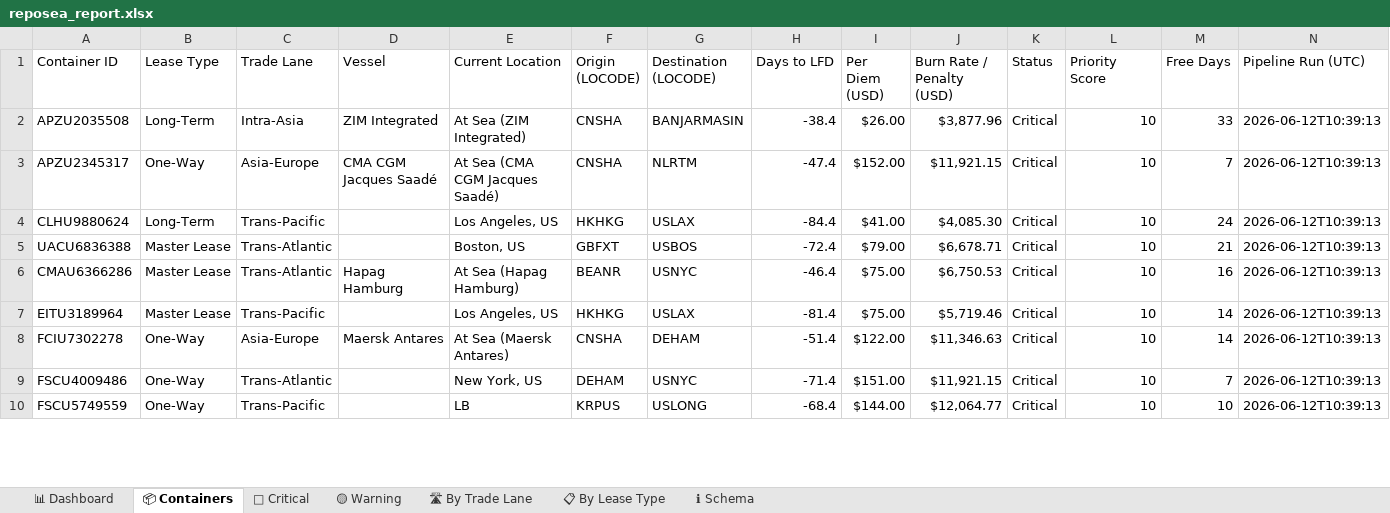
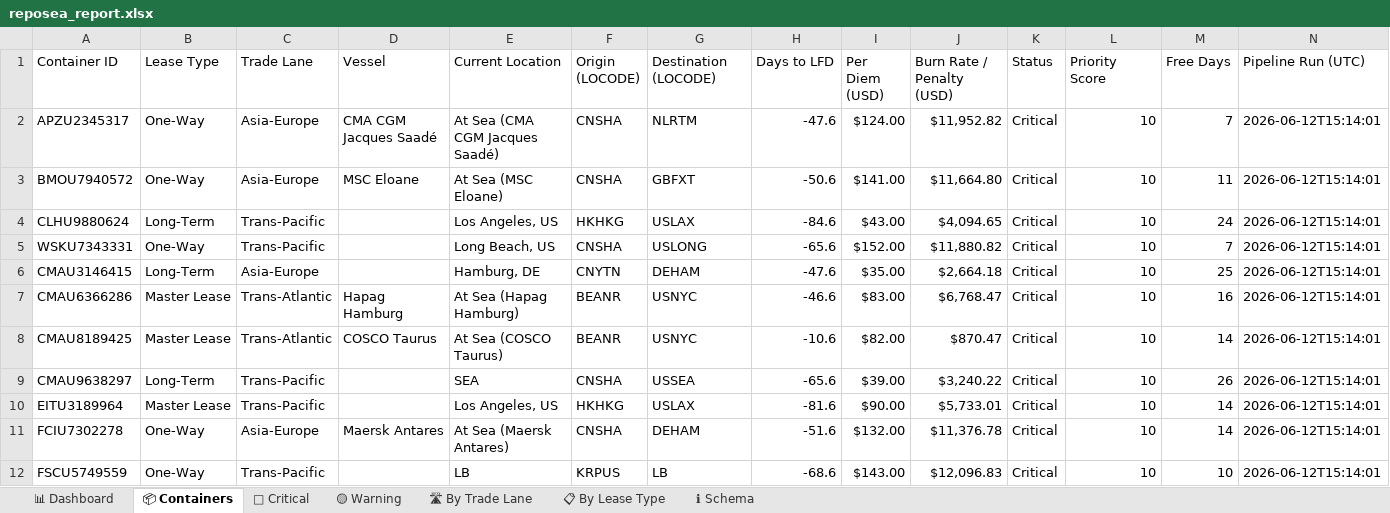
Before and after one commit to rahulmistry18/Reposea_container_optimizer, an Excel workbook: data/exports/reposea_report.xlsx, sheet 📦 Containers, drawn as a sheet; only a part is shown; values as stored, in another font and other column widths than the file's, no cell formats; table styles not drawn; removed rows and columns are numbered as before the commit, all else as after; the diff covers the shown part only; the diff names each change by its address in the sheet, - before the commit and + after, or states it on an @@ line.

Commit message:
chore(data): pipeline run 2026-06-12T07:14:02Z [skip ci]

```diff
--- a/data/exports/reposea_report.xlsx (sheet 📦 Containers)
+++ b/data/exports/reposea_report.xlsx (sheet 📦 Containers)
-row 2: APZU2035508 | Long-Term | Intra-Asia | ZIM Integrated | At Sea (ZIM Integrated) | CNSHA | BANJARMASIN | -38.4 | $26.00 | $3,877.96 | Critical | 10 | 33 | 2026-06-12T10:39:13
-H2 (Days to LFD): -47.4
+H2 (Days to LFD): -47.6
-I2 (Per Diem (USD)): $152.00
+I2 (Per Diem (USD)): $124.00
-J2 (Burn Rate / Penalty (USD)): $11,921.15
+J2 (Burn Rate / Penalty (USD)): $11,952.82
-N2 (Pipeline Run (UTC)): 2026-06-12T10:39:13
+N2 (Pipeline Run (UTC)): 2026-06-12T15:14:01
+row 3: BMOU7940572 | One-Way | Asia-Europe | MSC Eloane | At Sea (MSC Eloane) | CNSHA | GBFXT | -50.6 | $141.00 | $11,664.80 | Critical | 10 | 11 | 2026-06-12T15:14:01
-H4 (Days to LFD): -84.4
+H4 (Days to LFD): -84.6
-I4 (Per Diem (USD)): $41.00
+I4 (Per Diem (USD)): $43.00
-J4 (Burn Rate / Penalty (USD)): $4,085.30
+J4 (Burn Rate / Penalty (USD)): $4,094.65
-N4 (Pipeline Run (UTC)): 2026-06-12T10:39:13
+N4 (Pipeline Run (UTC)): 2026-06-12T15:14:01
-row 5: UACU6836388 | Master Lease | Trans-Atlantic |  | Boston, US | GBFXT | USBOS | -72.4 | $79.00 | $6,678.71 | Critical | 10 | 21 | 2026-06-12T10:39:13
+row 5: WSKU7343331 | One-Way | Trans-Pacific |  | Long Beach, US | CNSHA | USLONG | -65.6 | $152.00 | $11,880.82 | Critical | 10 | 7 | 2026-06-12T15:14:01
+row 6: CMAU3146415 | Long-Term | Asia-Europe |  | Hamburg, DE | CNYTN | DEHAM | -47.6 | $35.00 | $2,664.18 | Critical | 10 | 25 | 2026-06-12T15:14:01
-H7 (Days to LFD): -46.4
+H7 (Days to LFD): -46.6
-I7 (Per Diem (USD)): $75.00
+I7 (Per Diem (USD)): $83.00
-J7 (Burn Rate / Penalty (USD)): $6,750.53
+J7 (Burn Rate / Penalty (USD)): $6,768.47
-N7 (Pipeline Run (UTC)): 2026-06-12T10:39:13
+N7 (Pipeline Run (UTC)): 2026-06-12T15:14:01
+row 8: CMAU8189425 | Master Lease | Trans-Atlantic | COSCO Taurus | At Sea (COSCO Taurus) | BEANR | USNYC | -10.6 | $82.00 | $870.47 | Critical | 10 | 14 | 2026-06-12T15:14:01
+row 9: CMAU9638297 | Long-Term | Trans-Pacific |  | SEA | CNSHA | USSEA | -65.6 | $39.00 | $3,240.22 | Critical | 10 | 26 | 2026-06-12T15:14:01
-H10 (Days to LFD): -81.4
+H10 (Days to LFD): -81.6
-I10 (Per Diem (USD)): $75.00
+I10 (Per Diem (USD)): $90.00
-J10 (Burn Rate / Penalty (USD)): $5,719.46
+J10 (Burn Rate / Penalty (USD)): $5,733.01
-N10:N11 (Pipeline Run (UTC)): 2026-06-12T10:39:13
+N10:N11 (Pipeline Run (UTC)): 2026-06-12T15:14:01
-H11 (Days to LFD): -51.4
+H11 (Days to LFD): -51.6
-I11 (Per Diem (USD)): $122.00
+I11 (Per Diem (USD)): $132.00
-J11 (Burn Rate / Penalty (USD)): $11,346.63
+J11 (Burn Rate / Penalty (USD)): $11,376.78
-row 9: FSCU4009486 | One-Way | Trans-Atlantic |  | New York, US | DEHAM | USNYC | -71.4 | $151.00 | $11,921.15 | Critical | 10 | 7 | 2026-06-12T10:39:13
-G12 (Destination (LOCODE)): USLONG
+G12 (Destination (LOCODE)): LB
-H12 (Days to LFD): -68.4
+H12 (Days to LFD): -68.6
-I12 (Per Diem (USD)): $144.00
+I12 (Per Diem (USD)): $143.00
-J12 (Burn Rate / Penalty (USD)): $12,064.77
+J12 (Burn Rate / Penalty (USD)): $12,096.83
-N12 (Pipeline Run (UTC)): 2026-06-12T10:39:13
+N12 (Pipeline Run (UTC)): 2026-06-12T15:14:01
```
Also changed, not shown: 11 added rows, 13 removed rows and 56 edited cells elsewhere in this sheet, sheet 🔴 Critical, sheet 🟡 Warning, sheet 🛣 By Trade Lane, sheet 📊 Dashboard, sheet 📋 By Lease Type, cell formats, 7 other files.
